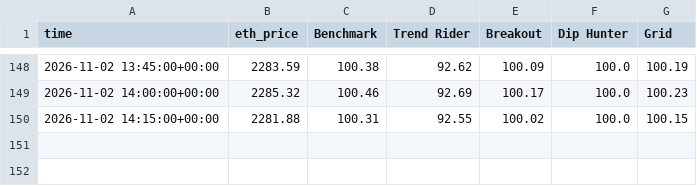
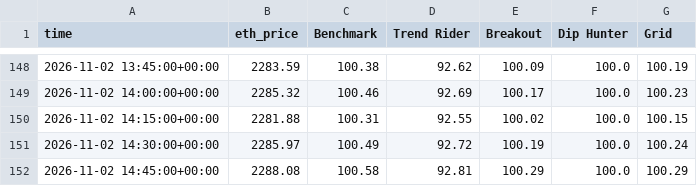
Before and after one commit to skeatonbeat-bot/bot-lab, a CSV file: live/equity_15min_ETH.csv, drawn as a sheet; only a part is shown, gaps mark what is left out; the diff names each change by its address in the sheet, - before the commit and + after, or states it on an @@ line.

```diff
--- a/live/equity_15min_ETH.csv
+++ b/live/equity_15min_ETH.csv
+row 151: 2026-11-02 14:30:00+00:00 | 2285.97 | 100.49 | 92.72 | 100.19 | 100.0 | 100.24
+row 152: 2026-11-02 14:45:00+00:00 | 2288.08 | 100.58 | 92.81 | 100.29 | 100.0 | 100.29
```
Also changed, not shown: live/equity_15min.csv, live/equity_15min_DOGE.csv, 28 other files.
